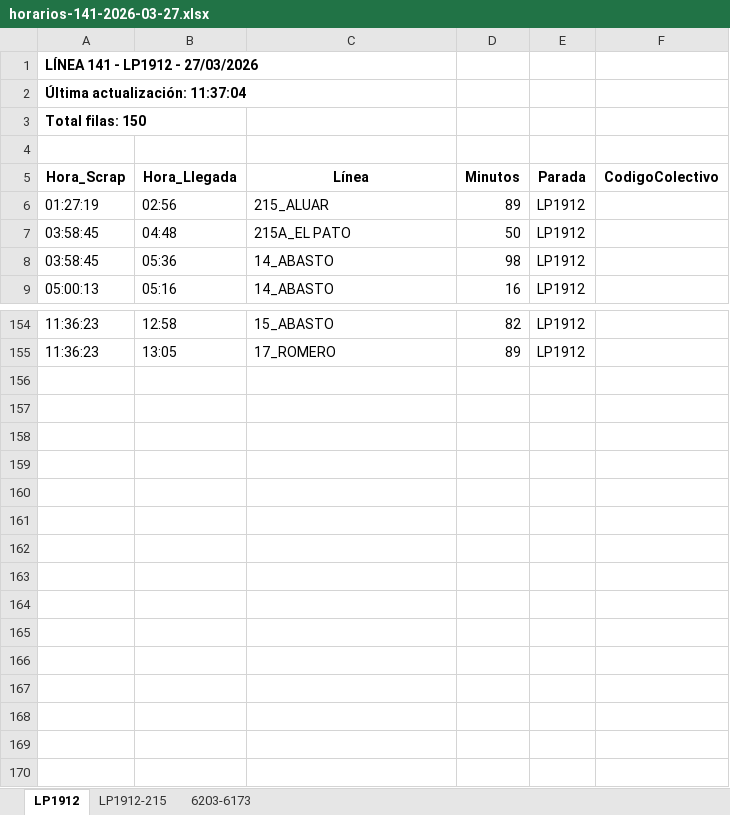
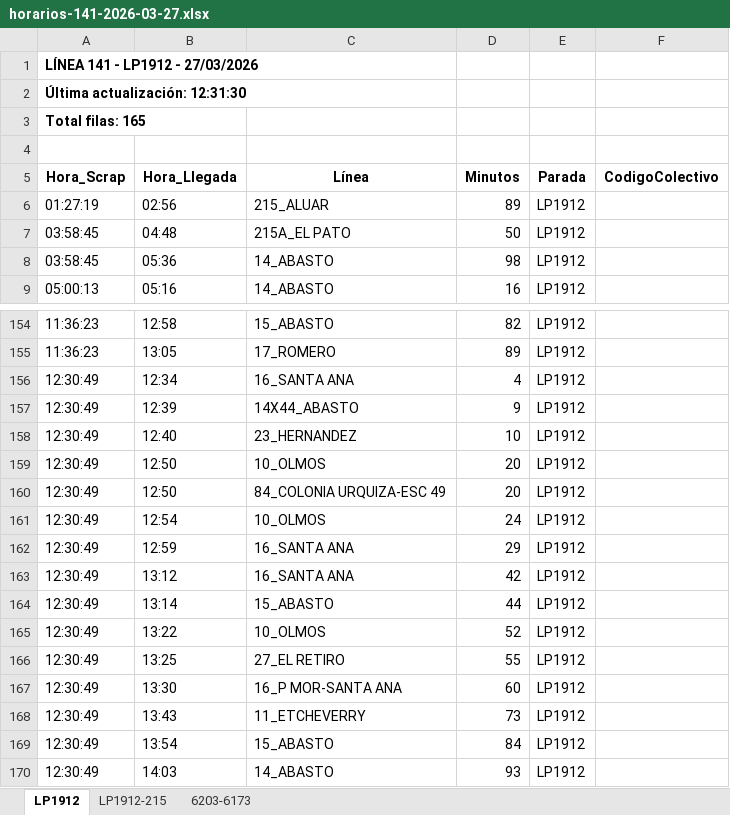
Before and after one commit to palomac00/recolector-colectivos, an Excel workbook: data/horarios-141-2026-03-27.xlsx, sheet LP1912, drawn as a sheet; only a part is shown, gaps mark what is left out; values as stored, in another font and other column widths than the file's, no borders; the diff names each change by its address in the sheet, - before the commit and + after, or states it on an @@ line.

```diff
--- a/data/horarios-141-2026-03-27.xlsx (sheet LP1912)
+++ b/data/horarios-141-2026-03-27.xlsx (sheet LP1912)
-A2 (Hora_Scrap): Última actualización: 11:37:04
+A2 (Hora_Scrap): Última actualización: 12:31:30
-A3 (Hora_Scrap): Total filas: 150
+A3 (Hora_Scrap): Total filas: 165
+row 156: 12:30:49 | 12:34 | 16_SANTA ANA | 4 | LP1912
+row 157: 12:30:49 | 12:39 | 14X44_ABASTO | 9 | LP1912
+row 158: 12:30:49 | 12:40 | 23_HERNANDEZ | 10 | LP1912
+row 159: 12:30:49 | 12:50 | 10_OLMOS | 20 | LP1912
+row 160: 12:30:49 | 12:50 | 84_COLONIA URQUIZA-ESC 49 | 20 | LP1912
+row 161: 12:30:49 | 12:54 | 10_OLMOS | 24 | LP1912
+row 162: 12:30:49 | 12:59 | 16_SANTA ANA | 29 | LP1912
+row 163: 12:30:49 | 13:12 | 16_SANTA ANA | 42 | LP1912
+row 164: 12:30:49 | 13:14 | 15_ABASTO | 44 | LP1912
+row 165: 12:30:49 | 13:22 | 10_OLMOS | 52 | LP1912
+row 166: 12:30:49 | 13:25 | 27_EL RETIRO | 55 | LP1912
+row 167: 12:30:49 | 13:30 | 16_P MOR-SANTA ANA | 60 | LP1912
+row 168: 12:30:49 | 13:43 | 11_ETCHEVERRY | 73 | LP1912
+row 169: 12:30:49 | 13:54 | 15_ABASTO | 84 | LP1912
+row 170: 12:30:49 | 14:03 | 14_ABASTO | 93 | LP1912
```
Also changed, not shown: sheet 6203-6173, sheet LP1912-215, 2 other files.
